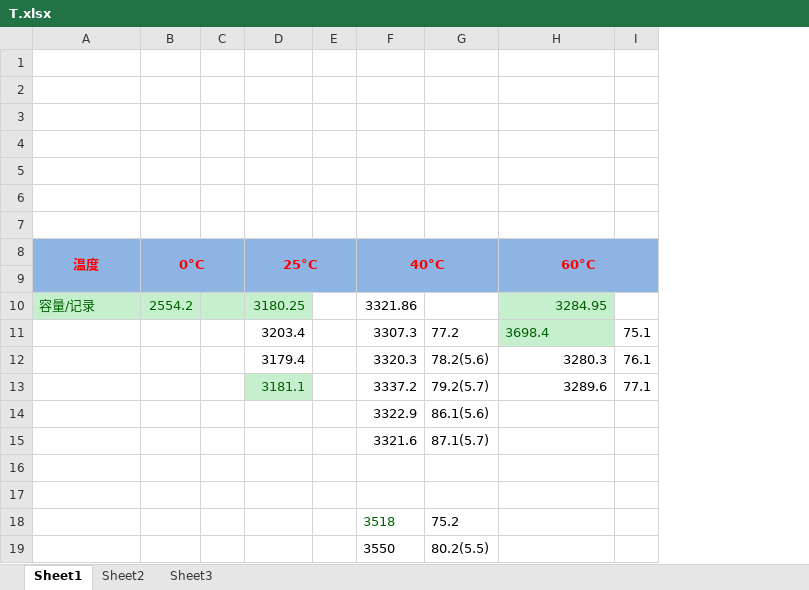
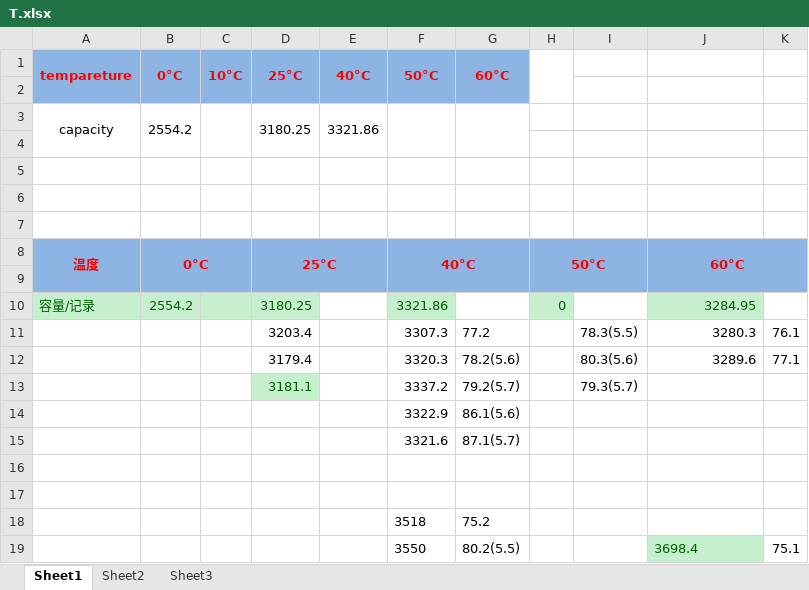
Before and after one commit to DHU-A501/Li-ion-Battery-Data, an Excel workbook: 电池实测2017b/恒流放电测试/T.xlsx, sheet Sheet1, drawn as a sheet; values as stored, in another font and other column widths than the file's, no borders; removed rows and columns are numbered as before the commit, all else as after; the diff names each change by its address in the sheet, - before the commit and + after, or states it on an @@ line.

```diff
--- a/电池实测2017b/恒流放电测试/T.xlsx (sheet Sheet1)
+++ b/电池实测2017b/恒流放电测试/T.xlsx (sheet Sheet1)
-column C, empty
+column C, empty
-column E, empty
+column E, row 3: 3321.86
+column H, rows 8-10: 50°C |  | 0
+column I, rows 11-13: 78.3(5.5) | 80.3(5.6) | 79.3(5.7)
+row 1: tempareture | 0°C | 10°C | 25°C | 40°C | 50°C | 60°C
-A2:B2 fill: none
+A2:B2 fill: #8EB4E3
-D2 fill: none
+D2 fill: #8EB4E3
-F2:G2 fill: none
+F2:G2 fill: #8EB4E3
-row 3: (empty)
+row 3: capacity | 2554.2 |  | 3180.25 | 3321.86
+A3:A4 merged
+B3:B4 merged
+D3:D4 merged
+F3:F4 merged
+G3:G4 merged
-row 3: (empty)
@@ F10 fill: none → #C6EFCE, text colour: black → #006100 @@
-J11: 3698.4
+J11: 3280.3
@@ J11 text colour: #006100 → black, fill: #C6EFCE → none, alignment: left → right @@
-K11: 75.1
+K11: 76.1
-J12: 3280.3
+J12: 3289.6
-K12: 76.1
+K12: 77.1
-J13: 3289.6
+J13: (empty)
-K13: 77.1
+K13: (empty)
-F18 text colour: #006100
+F18 text colour: black
-J19: (empty)
+J19: 3698.4
-J19 fill: none
+J19 fill: #C6EFCE
-K19: (empty)
+K19: 75.1
```
Also changed, not shown: formulas that keep their value, 多次循环电池数据整理.xlsx.
